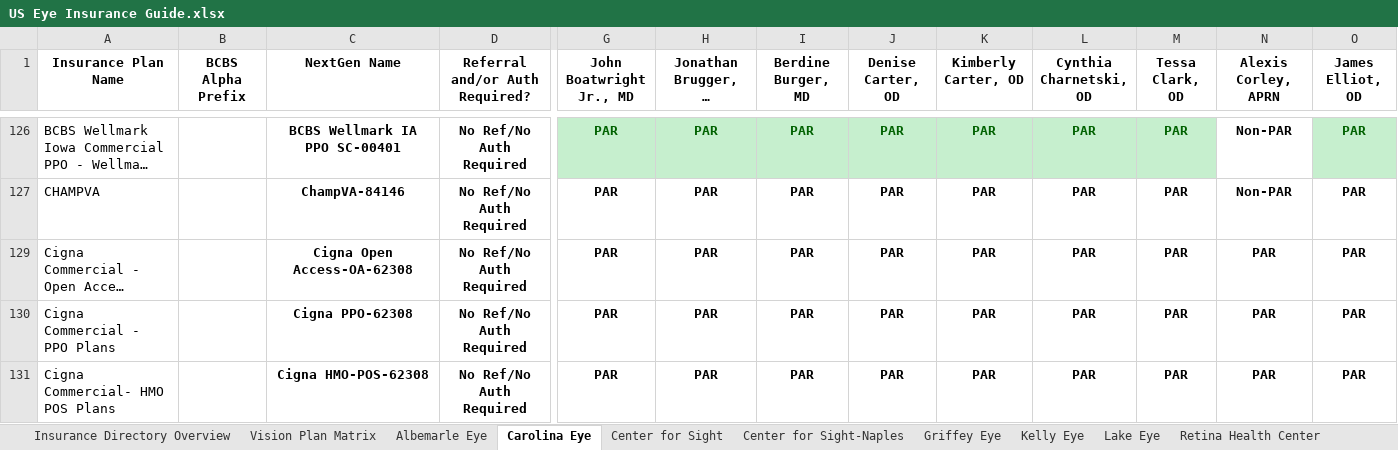
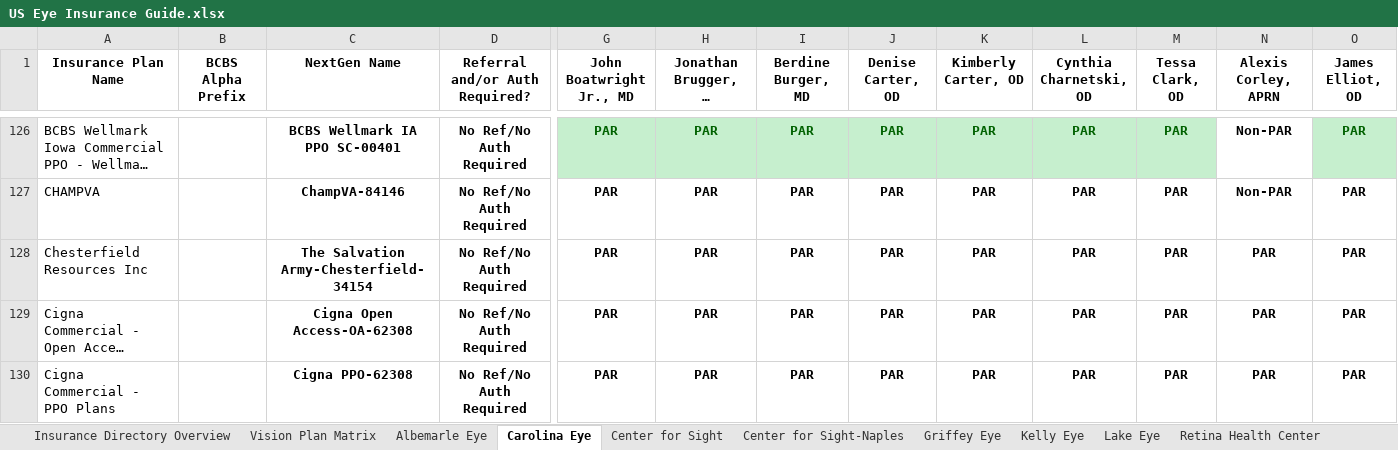
Before and after one commit to wak1616/PAC, an Excel workbook: US Eye Insurance Guide.xlsx, sheet Carolina Eye, drawn as a sheet; only a part is shown, gaps mark what is left out; the shorter side is filled out with more unchanged rows; long unchanged cells end in …; values as stored, in another font and other column widths than the file's, no borders; conditional formats not drawn; rows hold the shown columns only; the diff names each change by its address in the sheet, - before the commit and + after, or states it on an @@ line.

Commit message:
Add files via upload

```diff
--- a/US Eye Insurance Guide.xlsx (sheet Carolina Eye)
+++ b/US Eye Insurance Guide.xlsx (sheet Carolina Eye)
+row 128: Chesterfield Resources Inc |  | The Salvation Army-Chesterfield-34154 | No Ref/No Auth Required | PAR | PAR | PAR | PAR | PAR | PAR | PAR | PAR | PAR
```
